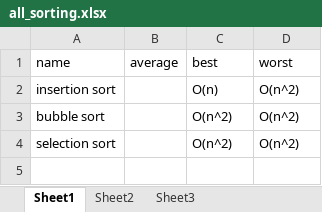
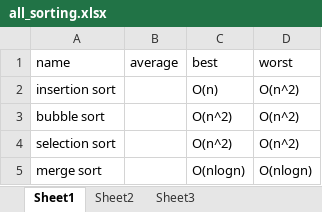
Before and after one commit to Charliechen1/all_sorting, an Excel workbook: all_sorting.xlsx, sheet Sheet1, drawn as a sheet; values as stored, in another font and other column widths than the file's, no borders; the diff names each change by its address in the sheet, - before the commit and + after, or states it on an @@ line.

Commit message:
all sorting methods

```diff
--- a/all_sorting.xlsx (sheet Sheet1)
+++ b/all_sorting.xlsx (sheet Sheet1)
+row 5: merge sort |  | O(nlogn) | O(nlogn)
```
